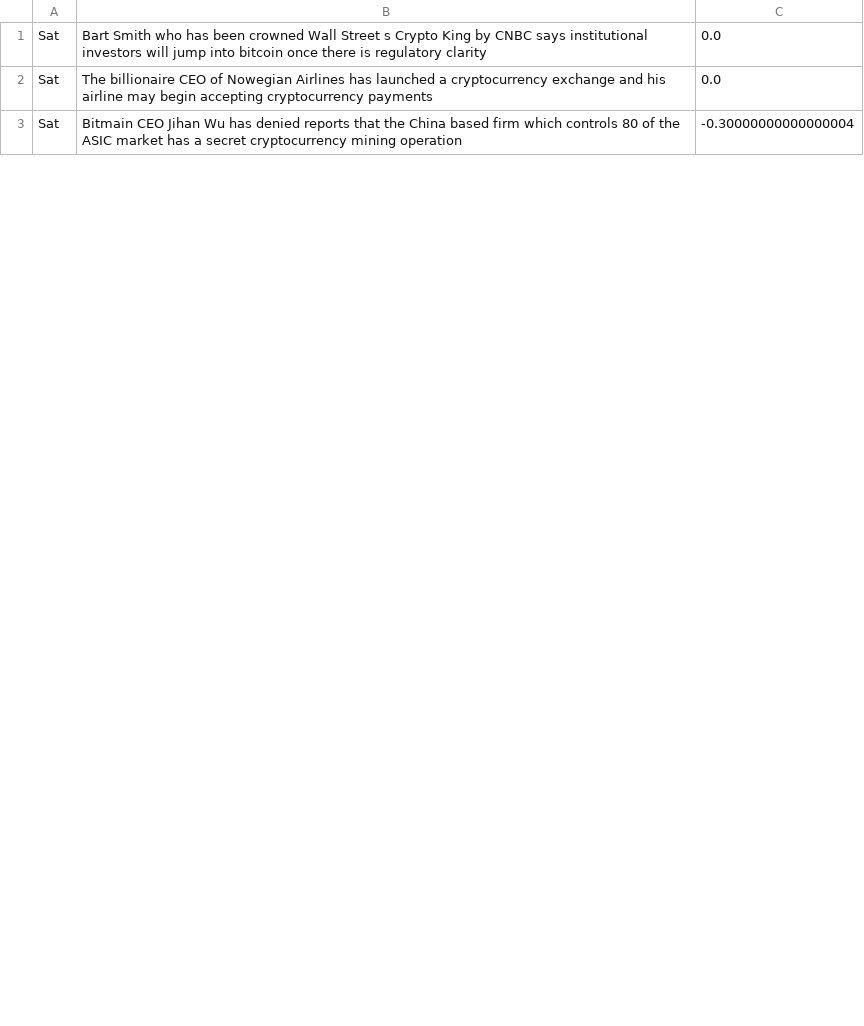
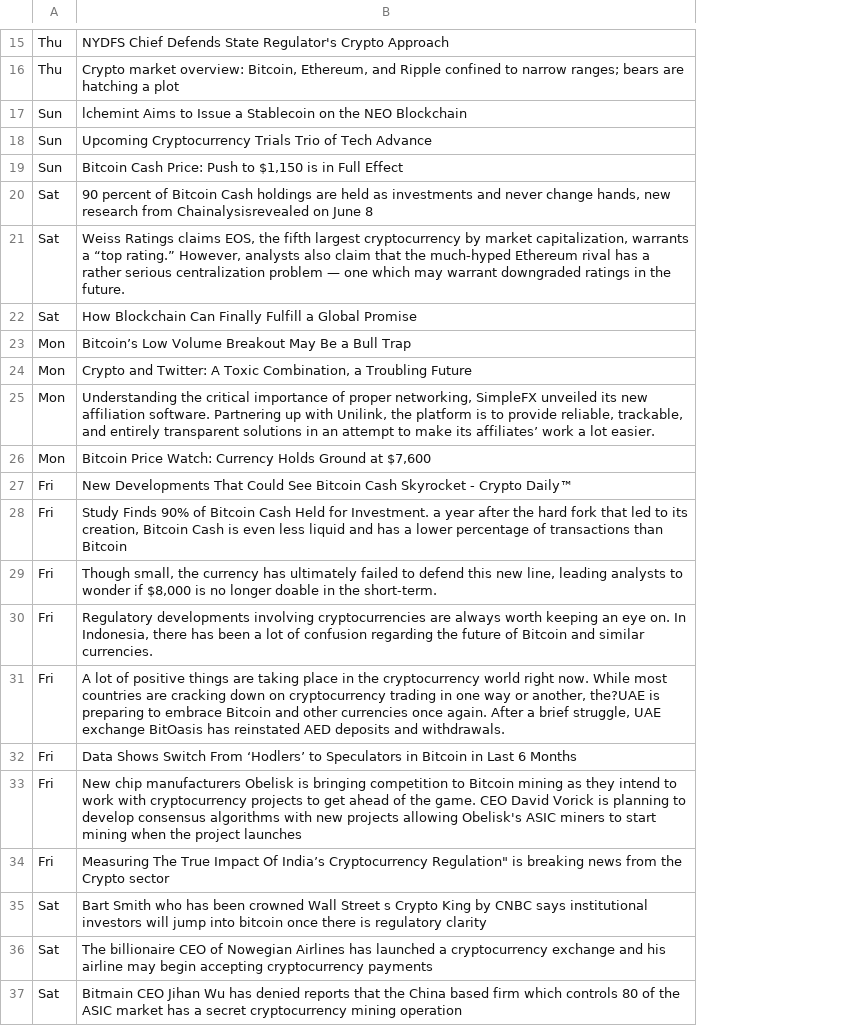
Before and after one commit to Medha08/InfoUnifynd-SentimentSense, a CSV file: News_SA.csv, drawn as a sheet; only a part is shown, gaps mark what is left out; removed rows and columns are numbered as before the commit, all else as after; the diff covers the shown part only; the diff names each change by its address in the sheet, - before the commit and + after, or states it on an @@ line.

Commit message:
News data added

```diff
--- a/News_SA.csv
+++ b/News_SA.csv
-column C, rows 1-3: 0.0 | 0.0 | -0.30000000000000004
+row 15: Thu | NYDFS Chief Defends State Regulator's Crypto Approach
+row 16: Thu | Crypto market overview: Bitcoin, Ethereum, and Ripple confined to narrow ranges; bears are hatching a plot
+row 17: Sun | lchemint Aims to Issue a Stablecoin on the NEO Blockchain
+row 18: Sun | Upcoming Cryptocurrency Trials Trio of Tech Advance
+row 19: Sun | Bitcoin Cash Price: Push to $1,150 is in Full Effect
+row 20: Sat | 90 percent of Bitcoin Cash holdings are held as investments and never change hands, new research from Chainalysisrevealed on June 8
+row 21: Sat | Weiss Ratings claims EOS, the fifth largest cryptocurrency by market capitalization, warrants a “top rating.” However, analysts also claim that the much-hyped Ethereum rival has a rather serious centralization problem — one which may warrant downgraded ratings in the future.
+row 22: Sat | How Blockchain Can Finally Fulfill a Global Promise
+row 23: Mon | Bitcoin’s Low Volume Breakout May Be a Bull Trap
+row 24: Mon | Crypto and Twitter: A Toxic Combination, a Troubling Future
+row 25: Mon | Understanding the critical importance of proper networking, SimpleFX unveiled its new affiliation software. Partnering up with Unilink, the platform is to provide reliable, trackable, and entirely transparent solutions in an attempt to make its affiliates’ work a lot easier.
+row 26: Mon | Bitcoin Price Watch: Currency Holds Ground at $7,600
+row 27: Fri | New Developments That Could See Bitcoin Cash Skyrocket - Crypto Daily™
+row 28: Fri | Study Finds 90% of Bitcoin Cash Held for Investment. a year after the hard fork that led to its creation, Bitcoin Cash is even less liquid and has a lower percentage of transactions than Bitcoin
+row 29: Fri | Though small, the currency has ultimately failed to defend this new line, leading analysts to wonder if $8,000 is no longer doable in the short-term.
+row 30: Fri | Regulatory developments involving cryptocurrencies are always worth keeping an eye on. In Indonesia, there has been a lot of confusion regarding the future of Bitcoin and similar currencies.
+row 31: Fri | A lot of positive things are taking place in the cryptocurrency world right now. While most countries are cracking down on cryptocurrency trading in one way or another, the?UAE is preparing to embrace Bitcoin and other currencies once again. After a brief struggle, UAE exchange BitOasis has reinstated AED deposits and withdrawals.
+row 32: Fri | Data Shows Switch From ‘Hodlers’ to Speculators in Bitcoin in Last 6 Months
+row 33: Fri | New chip manufacturers Obelisk is bringing competition to Bitcoin mining as they intend to work with cryptocurrency projects to get ahead of the game. CEO David Vorick is planning to develop consensus algorithms with new projects allowing Obelisk's ASIC miners to start mining when the project launches
+row 34: Fri | Measuring The True Impact Of India’s Cryptocurrency Regulation" is breaking news from the Crypto sector
```
Also changed, not shown: 33 added rows elsewhere in this file, 6 other files.
